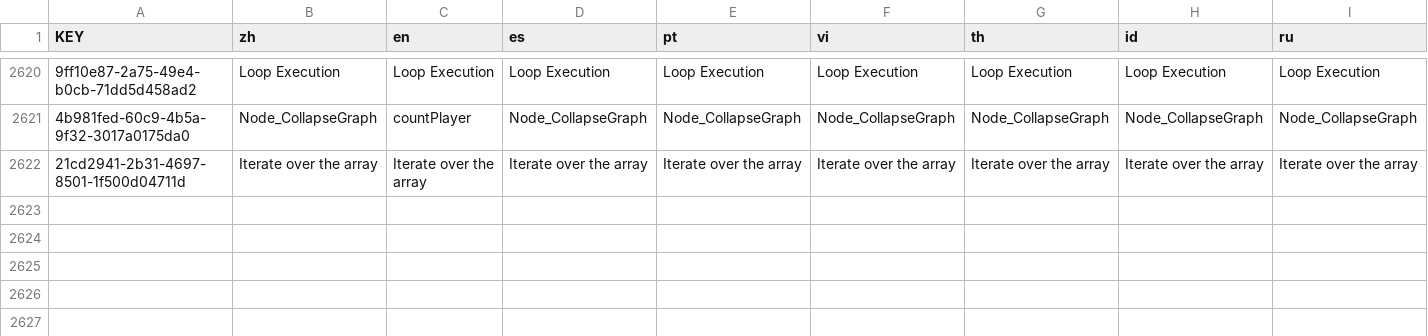
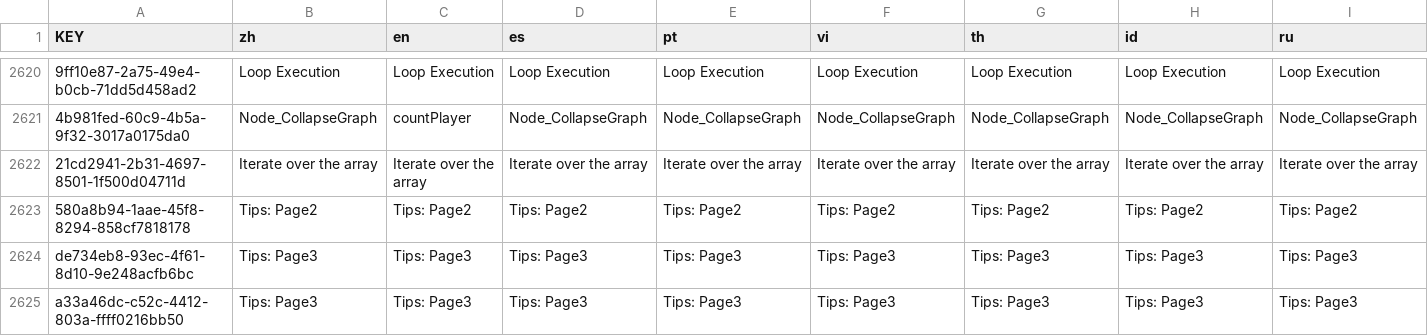
Before and after one commit to Aphikhun/Fall-Man-Go, a CSV file: lang/lang.csv, drawn as a sheet; only a part is shown, gaps mark what is left out; rows hold the shown columns only; the diff names each change by its address in the sheet, - before the commit and + after, or states it on an @@ line.

```diff
--- a/lang/lang.csv
+++ b/lang/lang.csv
+row 2623: 580a8b94-1aae-45f8-8294-858cf7818178 | Tips: Page2 | Tips: Page2 | Tips: Page2 | Tips: Page2 | Tips: Page2 | Tips: Page2 | Tips: Page2 | Tips: Page2
+row 2624: de734eb8-93ec-4f61-8d10-9e248acfb6bc | Tips: Page3 | Tips: Page3 | Tips: Page3 | Tips: Page3 | Tips: Page3 | Tips: Page3 | Tips: Page3 | Tips: Page3
+row 2625: a33a46dc-c52c-4412-803a-ffff0216bb50 | Tips: Page3 | Tips: Page3 | Tips: Page3 | Tips: Page3 | Tips: Page3 | Tips: Page3 | Tips: Page3 | Tips: Page3
```
Also changed, not shown: 7 other files.
